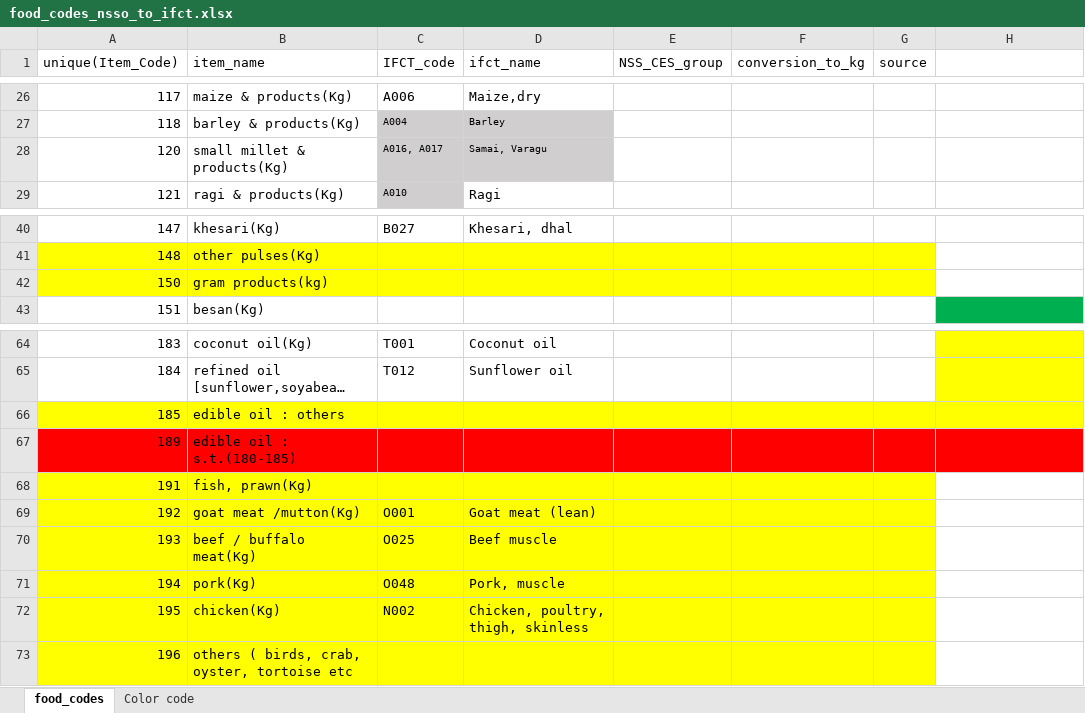
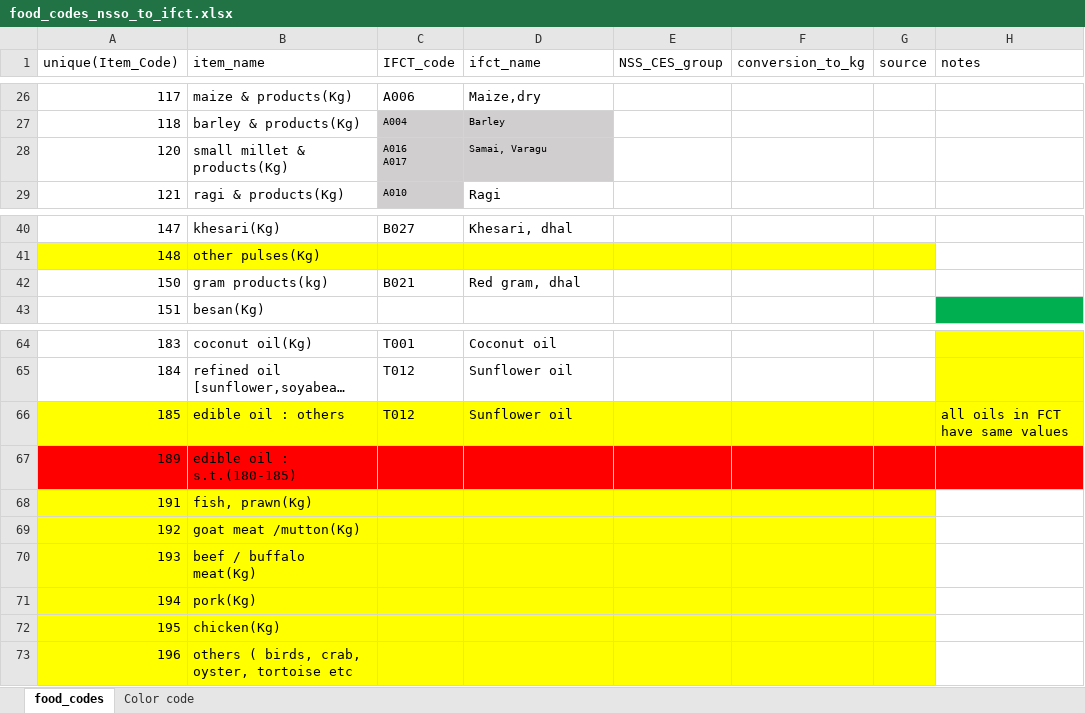
Before and after one commit to MIMI-wfp/MIMI1-archive, an Excel workbook: India_analysis/data/raw/food_codes_nsso_to_ifct.xlsx, sheet food_codes, drawn as a sheet; only a part is shown, gaps mark what is left out; long unchanged cells end in …; values as stored, in another font and other column widths than the file's, no borders; ↵ is a line break in a cell; the diff names each change by its address in the sheet, - before the commit and + after, or states it on an @@ line.

```diff
--- a/India_analysis/data/raw/food_codes_nsso_to_ifct.xlsx (sheet food_codes)
+++ b/India_analysis/data/raw/food_codes_nsso_to_ifct.xlsx (sheet food_codes)
-H1: (empty)
+H1: notes
-C28 (IFCT_code): A016, A017
+C28 (IFCT_code): A016 ↵ A017
-A42:G42 fill: #FFFF00
+A42:G42 fill: none
-C42 (IFCT_code): (empty)
+C42 (IFCT_code): B021
-D42 (ifct_name): (empty)
+D42 (ifct_name): Red gram, dhal
-C66 (IFCT_code): (empty)
+C66 (IFCT_code): T012
-D66 (ifct_name): (empty)
+D66 (ifct_name): Sunflower oil
-H66 (notes): (empty)
+H66 (notes): all oils in FCT have same values
-C69 (IFCT_code): O001
+C69 (IFCT_code): (empty)
-D69 (ifct_name): Goat meat (lean)
+D69 (ifct_name): (empty)
-C70 (IFCT_code): O025
+C70 (IFCT_code): (empty)
-D70 (ifct_name): Beef muscle
+D70 (ifct_name): (empty)
-C71 (IFCT_code): O048
+C71 (IFCT_code): (empty)
-D71 (ifct_name): Pork, muscle
+D71 (ifct_name): (empty)
-C72 (IFCT_code): N002
+C72 (IFCT_code): (empty)
-D72 (ifct_name): Chicken, poultry, thigh, skinless
+D72 (ifct_name): (empty)
```
Also changed, not shown: 1 other file.
